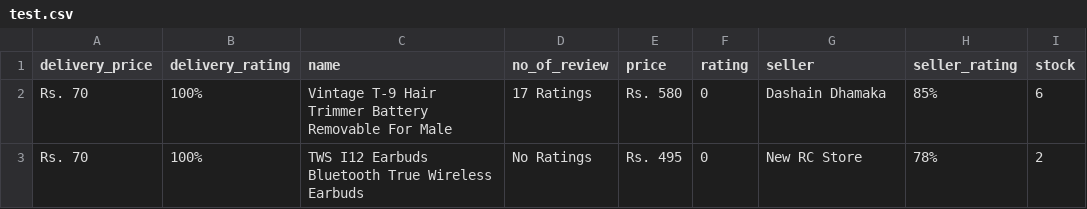
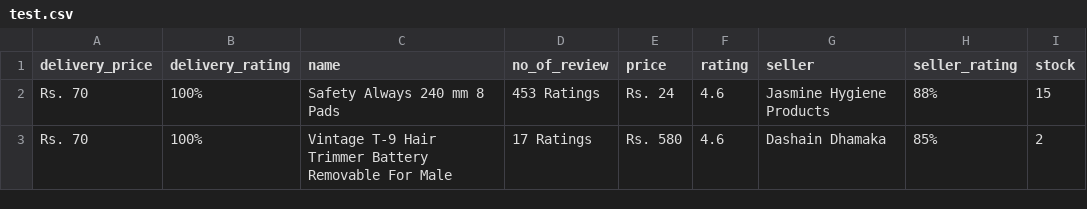
Before and after one commit to Rayal-Khatri/Daraz_Scraper, a CSV file: darazscraper/test.csv, drawn as a sheet.

```diff
--- a/darazscraper/test.csv
+++ b/darazscraper/test.csv
@@ -1,3 +1,3 @@
 delivery_price,delivery_rating,name,no_of_review,price,rating,seller,seller_rating,stock
-Rs. 70,100%,Vintage T-9 Hair Trimmer Battery Removable For Male,17 Ratings,Rs. 580,0,Dashain Dhamaka,85%,6
-Rs. 70,100%,TWS I12 Earbuds Bluetooth True Wireless Earbuds,No Ratings,Rs. 495,0,New RC Store,78%,2
+Rs. 70,100%,Safety Always 240 mm 8 Pads,453 Ratings,Rs. 24,4.6,Jasmine Hygiene Products,88%,15
+Rs. 70,100%,Vintage T-9 Hair Trimmer Battery Removable For Male,17 Ratings,Rs. 580,4.6,Dashain Dhamaka,85%,2
```
Also changed, not shown: 3 other files.
